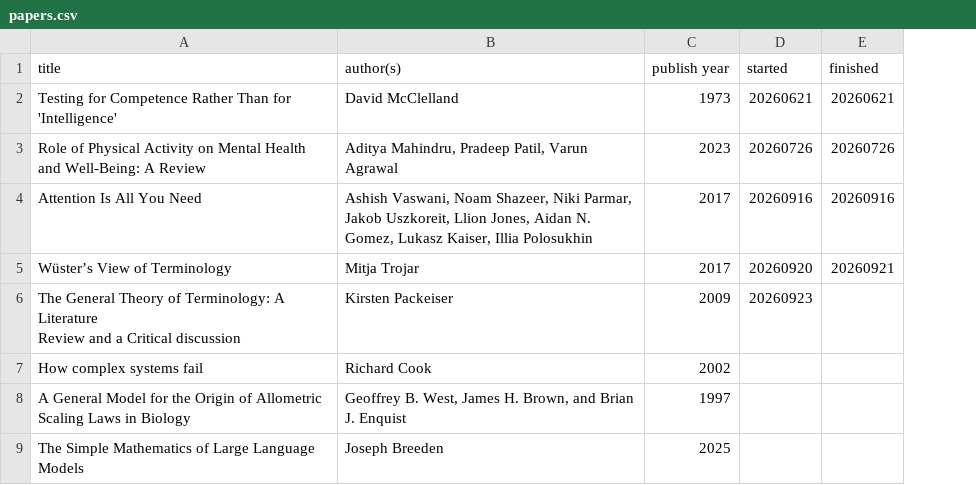
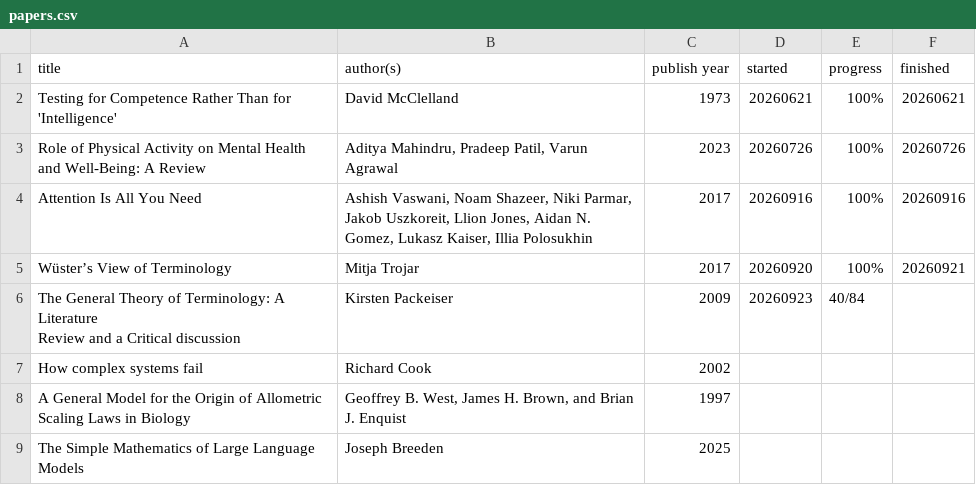
Before and after one commit to K4liber/docs, a CSV file: resources/papers.csv, drawn as a sheet; the diff names each change by its address in the sheet, - before the commit and + after, or states it on an @@ line.

Commit message:
continue

```diff
--- a/resources/papers.csv
+++ b/resources/papers.csv
+column E (progress), rows 2-6: 100% | 100% | 100% | 100% | 40/84
```
